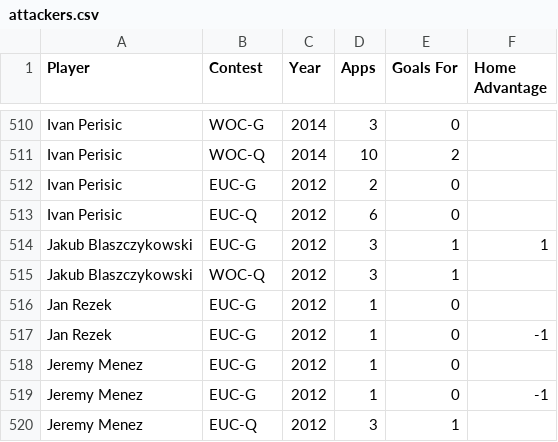
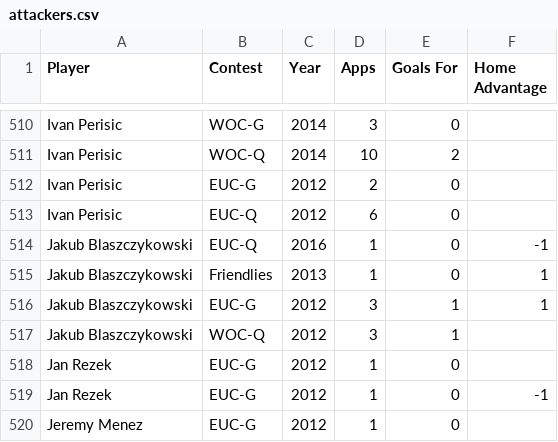
Before and after one commit to thezane/soccer-predictions, a CSV file: data/attackers.csv, drawn as a sheet; only a part is shown, gaps mark what is left out; the shorter side is filled out with more unchanged rows; the diff names each change by its address in the sheet, - before the commit and + after, or states it on an @@ line.

```diff
--- a/data/attackers.csv
+++ b/data/attackers.csv
+row 514: Jakub Blaszczykowski | EUC-Q | 2016 | 1 | 0 | -1
+row 515: Jakub Blaszczykowski | Friendlies | 2013 | 1 | 0 | 1
```
Also changed, not shown: data/midfielders.csv, 1 other file.
